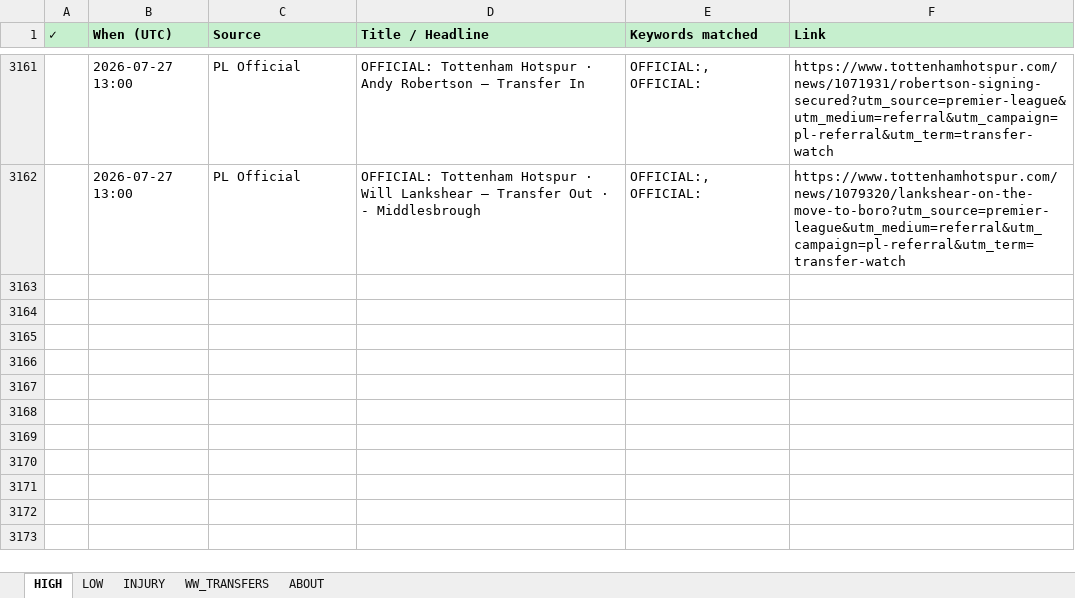
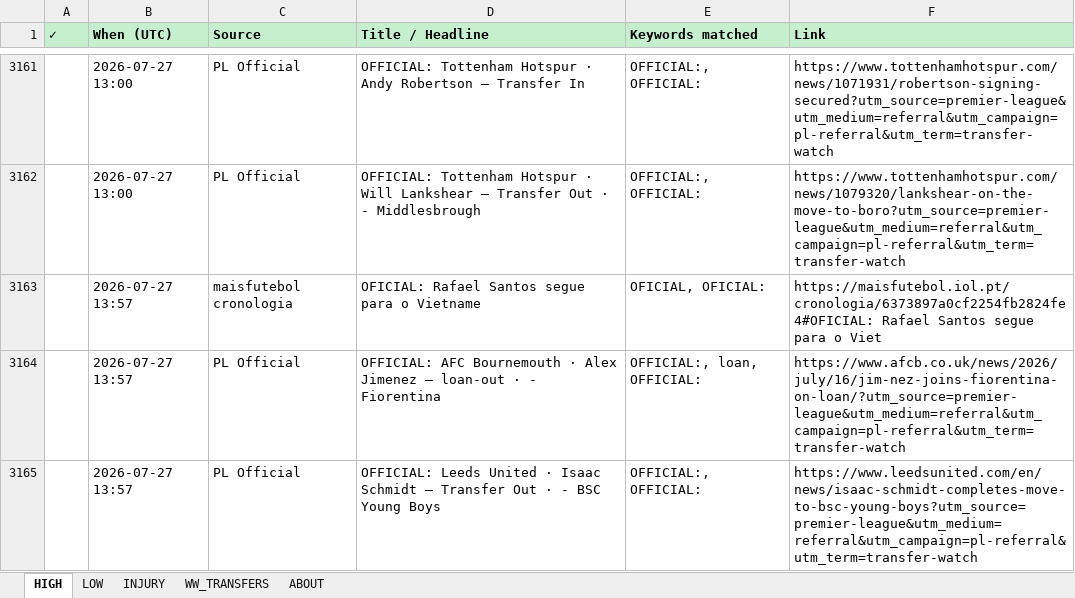
Before and after one commit to rneves2005-dotcom/fpl-dashboard, an Excel workbook: Transfer_Tracker.xlsx, sheet HIGH, drawn as a sheet; only a part is shown, gaps mark what is left out; values as stored, in another font and other column widths than the file's, no borders; the diff names each change by its address in the sheet, - before the commit and + after, or states it on an @@ line.

Commit message:
Transfers Jul 26 (evening re-run): quiet — only re-confirmations of known moves (Cucurella->RMA formalized, Gunn released repeat) + Portuguese noise. No new FPL-relevant items, no team impact

```diff
--- a/Transfer_Tracker.xlsx (sheet HIGH)
+++ b/Transfer_Tracker.xlsx (sheet HIGH)
+row 3163:  | 2026-07-27 13:57 | maisfutebol cronologia | OFICIAL: Rafael Santos segue para o Vietname | OFICIAL, OFICIAL: | https://maisfutebol.iol.pt/cronologia/6373897a0cf2254fb2824fe4#OFICIAL: Rafael Santos segue para o Viet
+row 3164:  | 2026-07-27 13:57 | PL Official | OFFICIAL: AFC Bournemouth · Alex Jimenez — loan-out · - Fiorentina | OFFICIAL:, loan, OFFICIAL: | https://www.afcb.co.uk/news/2026/july/16/jim-nez-joins-fiorentina-on-loan/?utm_source=premier-league&utm_medium=referral&utm_campaign=pl-referral&utm_term=transfer-watch
+row 3165:  | 2026-07-27 13:57 | PL Official | OFFICIAL: Leeds United · Isaac Schmidt — Transfer Out · - BSC Young Boys | OFFICIAL:, OFFICIAL: | https://www.leedsunited.com/en/news/isaac-schmidt-completes-move-to-bsc-young-boys?utm_source=premier-league&utm_medium=referral&utm_campaign=pl-referral&utm_term=transfer-watch
```
Also changed, not shown: sheet LOW.
